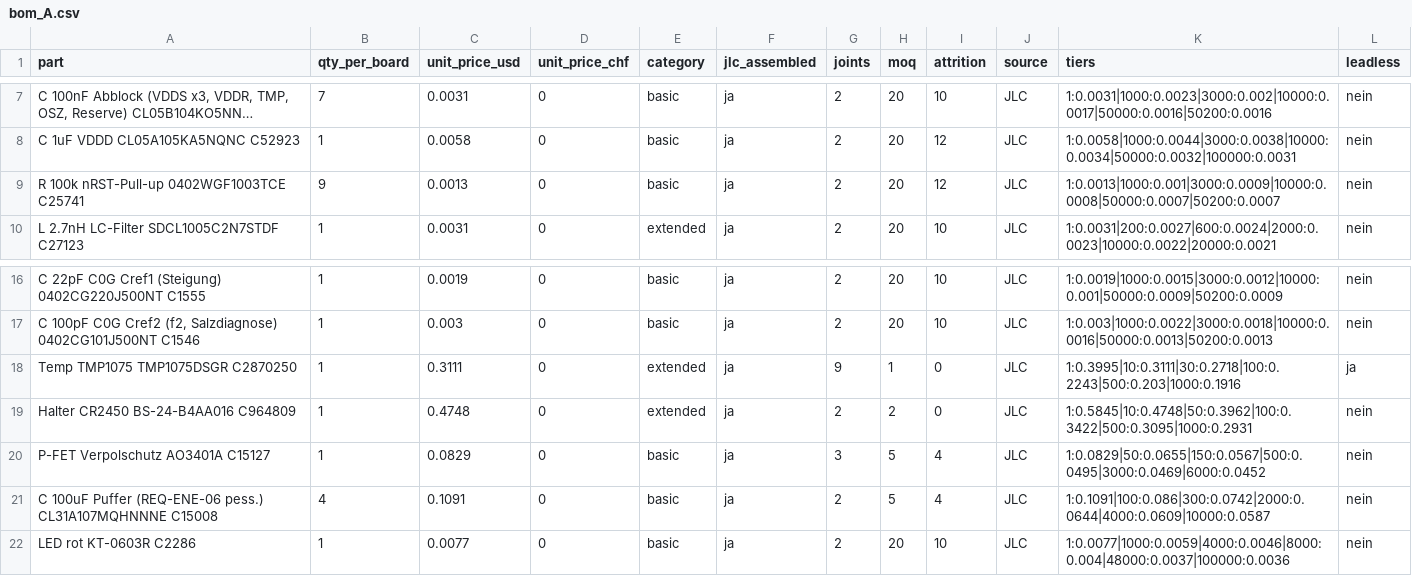
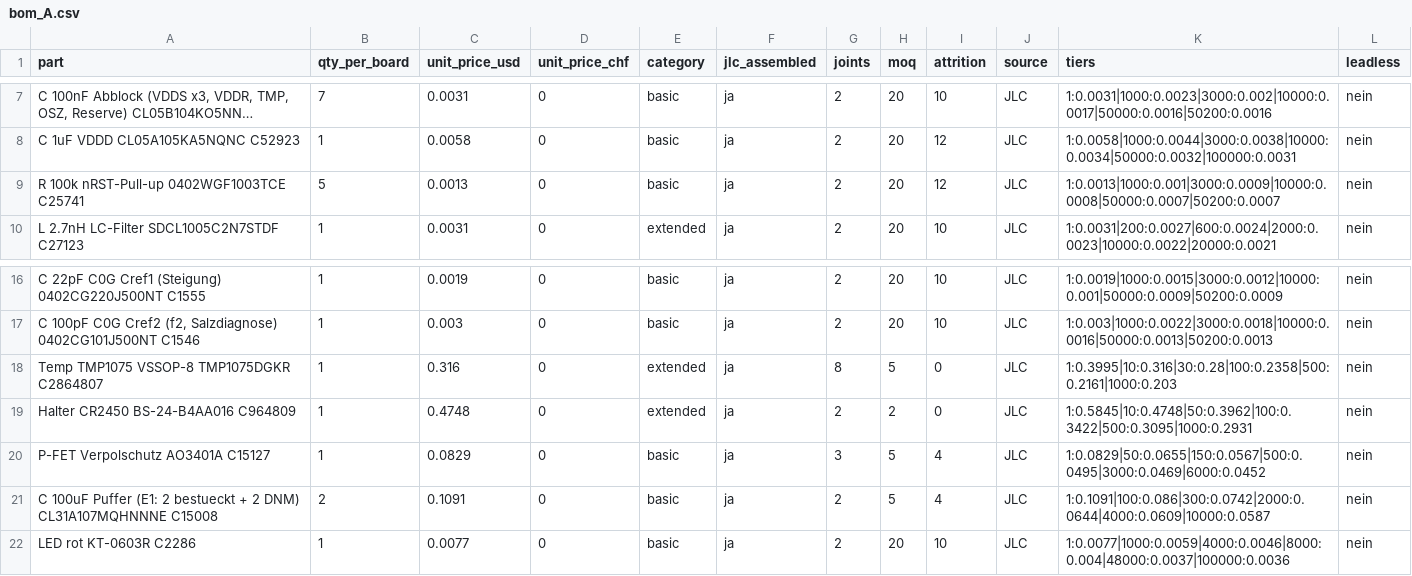
Before and after one commit to sgeisser1/Tr-pfli, a CSV file: docs/concepts/bom/bom_A.csv, drawn as a sheet; only a part is shown, gaps mark what is left out; long unchanged cells end in …; the diff names each change by its address in the sheet, - before the commit and + after, or states it on an @@ line.

```diff
--- a/docs/concepts/bom/bom_A.csv
+++ b/docs/concepts/bom/bom_A.csv
-B9 (qty_per_board): 9
+B9 (qty_per_board): 5
-A18 (part): Temp TMP1075 TMP1075DSGR C2870250
+A18 (part): Temp TMP1075 VSSOP-8 TMP1075DGKR C2864807
-C18 (unit_price_usd): 0.3111
+C18 (unit_price_usd): 0.316
-G18 (joints): 9
+G18 (joints): 8
-H18 (moq): 1
+H18 (moq): 5
-K18 (tiers): 1:0.3995|10:0.3111|30:0.2718|100:0.2243|500:0.203|1000:0.1916
+K18 (tiers): 1:0.3995|10:0.316|30:0.28|100:0.2358|500:0.2161|1000:0.203
-L18 (leadless): ja
+L18 (leadless): nein
-A21 (part): …100uF Puffer (REQ-ENE-06 pess.) CL31A107MQHNNNE C15008
+A21 (part): …100uF Puffer (E1: 2 bestueckt + 2 DNM) CL31A107MQHNNNE C15008
-B21 (qty_per_board): 4
+B21 (qty_per_board): 2
```
Also changed, not shown: docs/concepts/bom/bom_A2.csv, docs/concepts/bom/bom_A32.csv, 8 other files.
